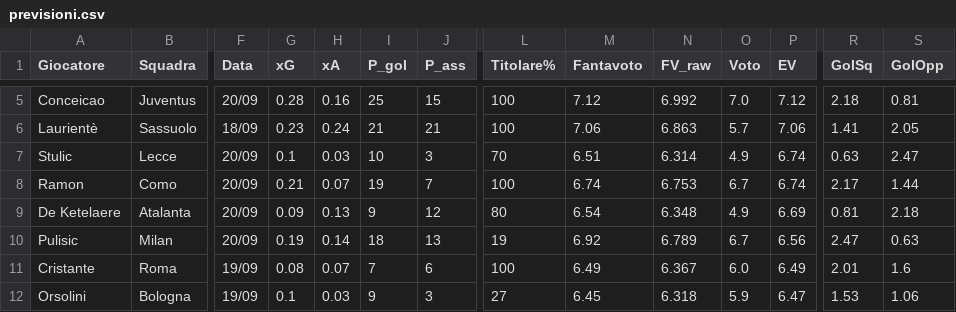
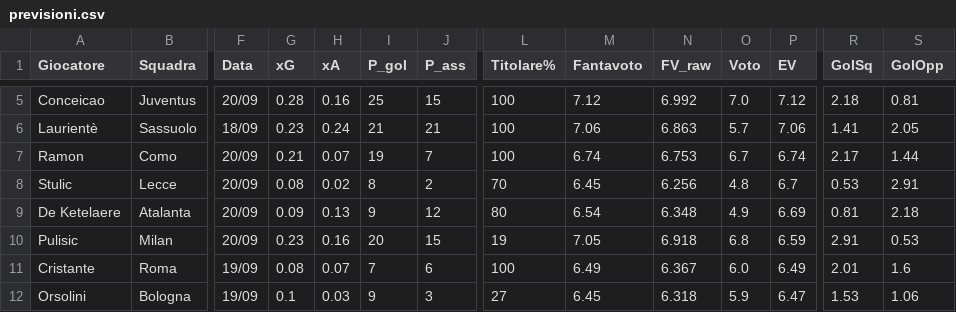
Before and after one commit to dramaticsquare/fanta-predictor, a CSV file: docs/previsioni.csv, drawn as a sheet; only a part is shown, gaps mark what is left out; removed rows and columns are numbered as before the commit, all else as after; rows hold the shown columns only; the diff covers the shown part only; the diff names each change by its address in the sheet, - before the commit and + after, or states it on an @@ line.

Commit message:
aggiornamento previsioni

```diff
--- a/docs/previsioni.csv
+++ b/docs/previsioni.csv
-row 7: Stulic | Lecce | 20/09 | 0.1 | 0.03 | 10 | 3 | 70 | 6.51 | 6.314 | 4.9 | 6.74 | 0.63 | 2.47
+row 8: Stulic | Lecce | 20/09 | 0.08 | 0.02 | 8 | 2 | 70 | 6.45 | 6.256 | 4.8 | 6.7 | 0.53 | 2.91
-G10 (xG): 0.19
+G10 (xG): 0.23
-H10 (xA): 0.14
+H10 (xA): 0.16
-I10 (P_gol): 18
+I10 (P_gol): 20
-J10 (P_ass): 13
+J10 (P_ass): 15
-M10 (Fantavoto): 6.92
+M10 (Fantavoto): 7.05
-N10 (FV_raw): 6.789
+N10 (FV_raw): 6.918
-O10 (Voto): 6.7
+O10 (Voto): 6.8
-P10 (EV): 6.56
+P10 (EV): 6.59
-R10 (GolSq): 2.47
+R10 (GolSq): 2.91
-S10 (GolOpp): 0.63
+S10 (GolOpp): 0.53
```
Also changed, not shown: 29 edited cells elsewhere in this file, 2 other files.
